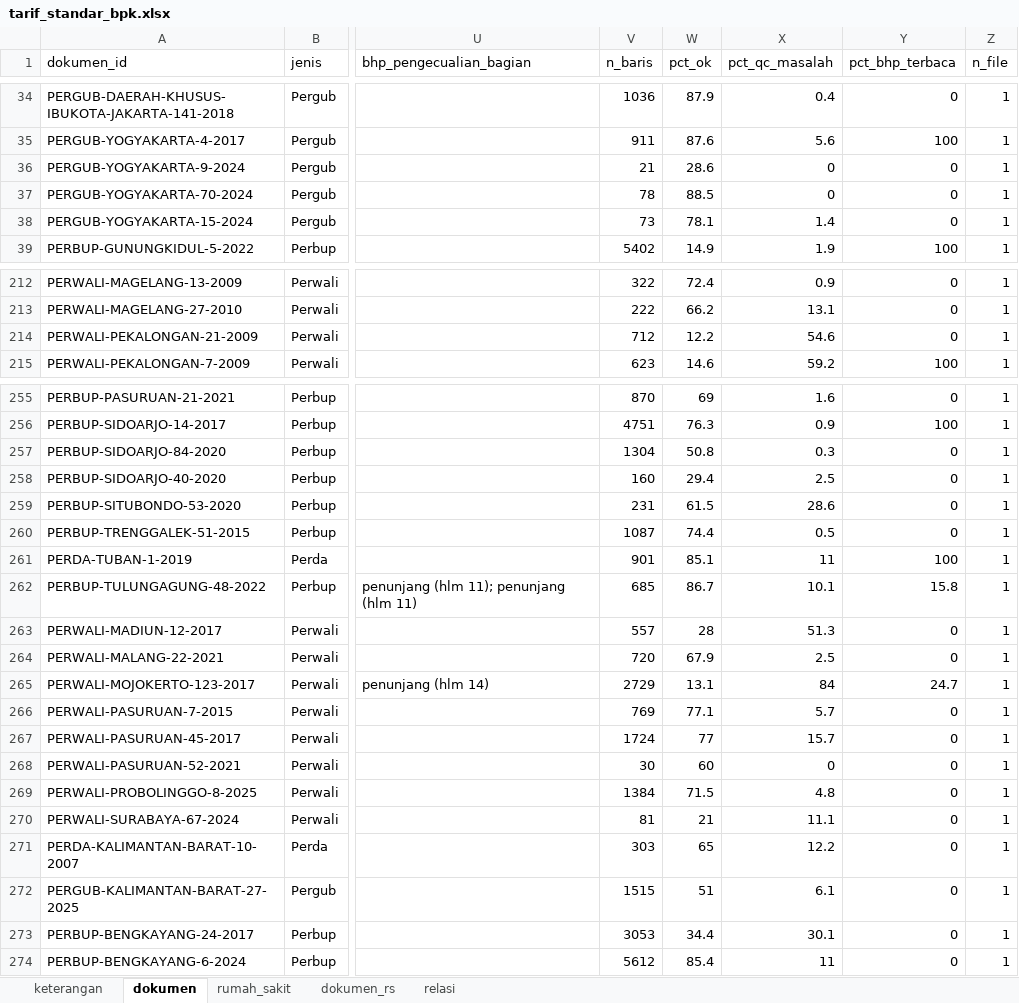
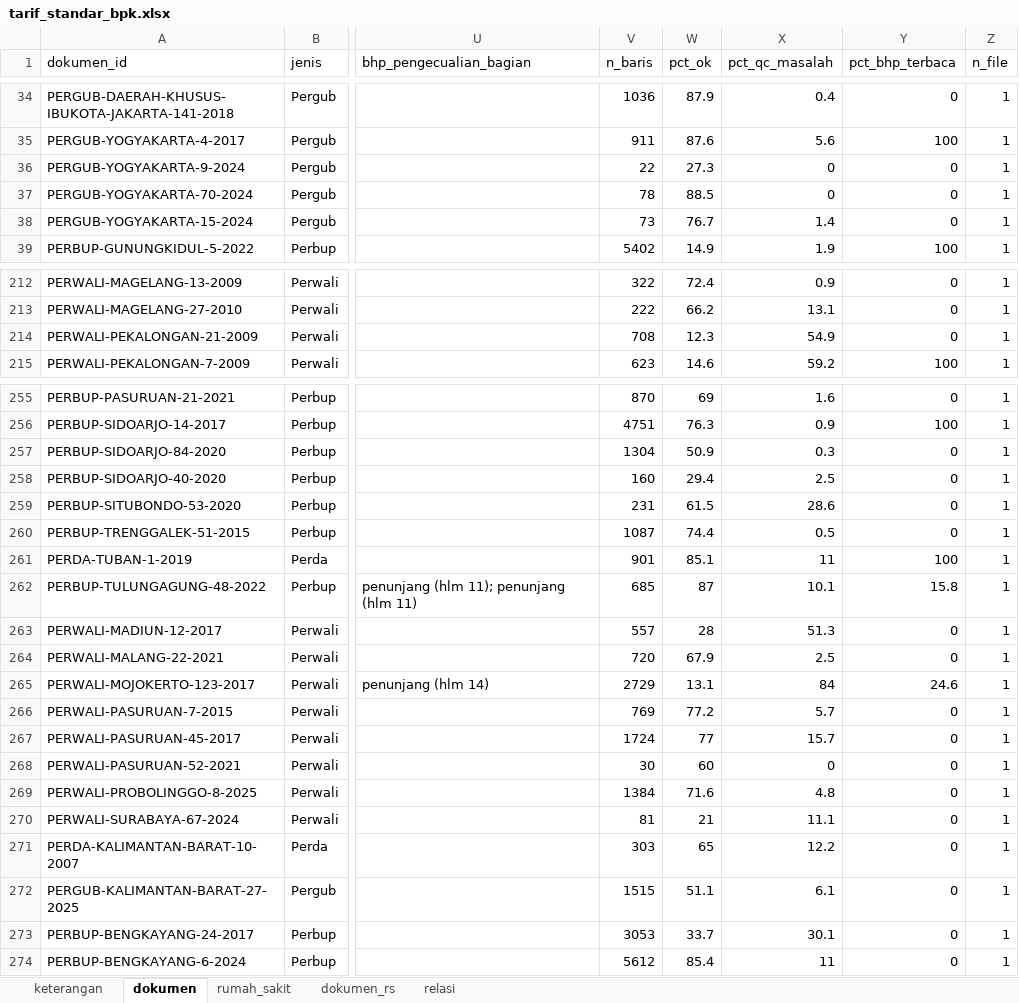
Before and after one commit to Arfan-H/ScrapingTest, an Excel workbook: pilot/out/dataset/tarif_standar_bpk.xlsx, sheet dokumen, drawn as a sheet; only a part is shown, gaps mark what is left out; values as stored, in another font and other column widths than the file's, no borders; the diff covers the shown part only; the diff names each change by its address in the sheet, - before the commit and + after, or states it on an @@ line.

```diff
--- a/pilot/out/dataset/tarif_standar_bpk.xlsx (sheet dokumen)
+++ b/pilot/out/dataset/tarif_standar_bpk.xlsx (sheet dokumen)
-V36 (n_baris): 21
+V36 (n_baris): 22
-W36 (pct_ok): 28.6
+W36 (pct_ok): 27.3
-W38 (pct_ok): 78.1
+W38 (pct_ok): 76.7
-V214 (n_baris): 712
+V214 (n_baris): 708
-W214 (pct_ok): 12.2
+W214 (pct_ok): 12.3
-X214 (pct_qc_masalah): 54.6
+X214 (pct_qc_masalah): 54.9
-W257 (pct_ok): 50.8
+W257 (pct_ok): 50.9
-W262 (pct_ok): 86.7
+W262 (pct_ok): 87
-Y265 (pct_bhp_terbaca): 24.7
+Y265 (pct_bhp_terbaca): 24.6
-W266 (pct_ok): 77.1
+W266 (pct_ok): 77.2
-W269 (pct_ok): 71.5
+W269 (pct_ok): 71.6
-W272 (pct_ok): 51
+W272 (pct_ok): 51.1
-W273 (pct_ok): 34.4
+W273 (pct_ok): 33.7
```
Also changed, not shown: 43 edited cells elsewhere in this sheet, 6 other files.
